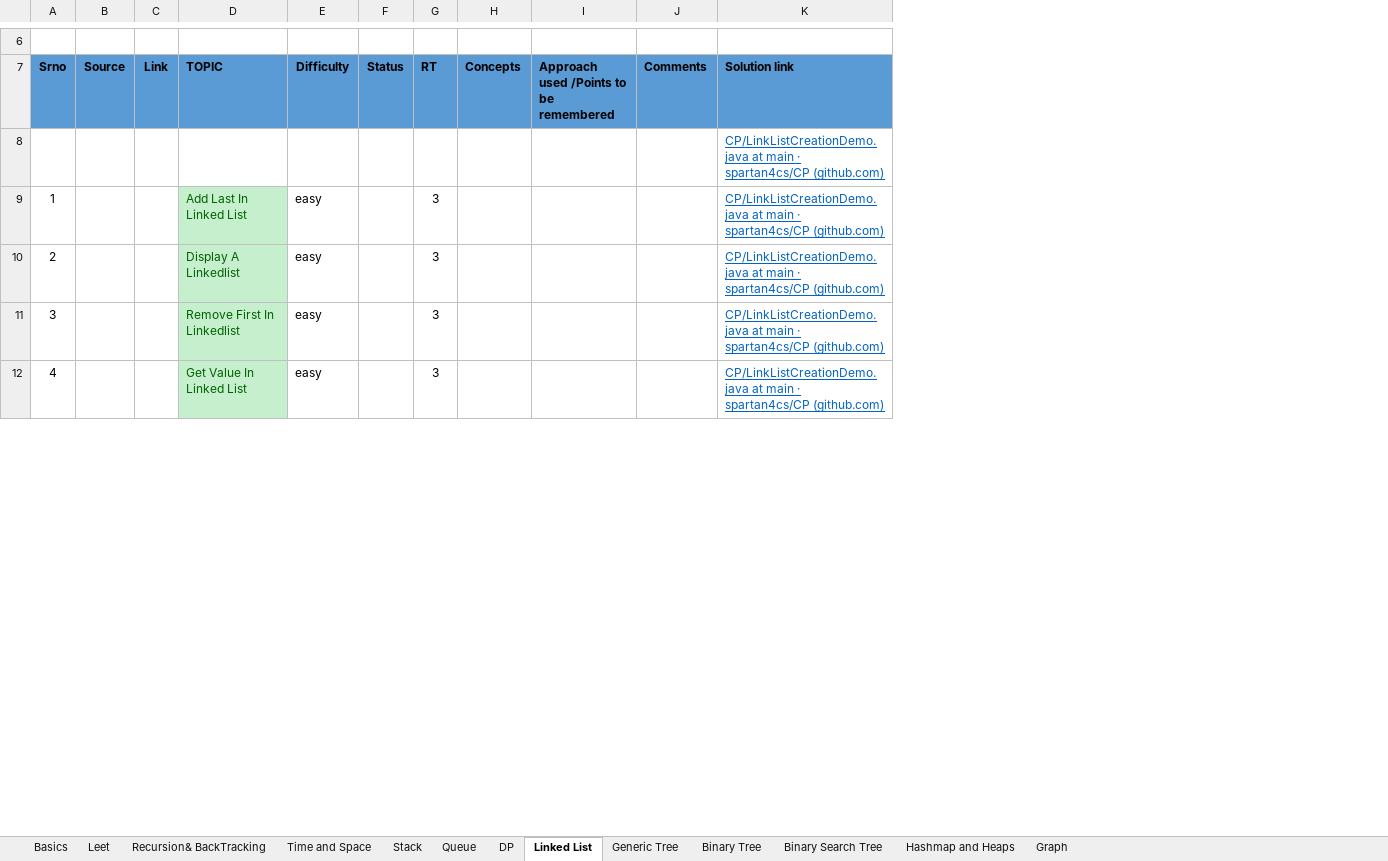
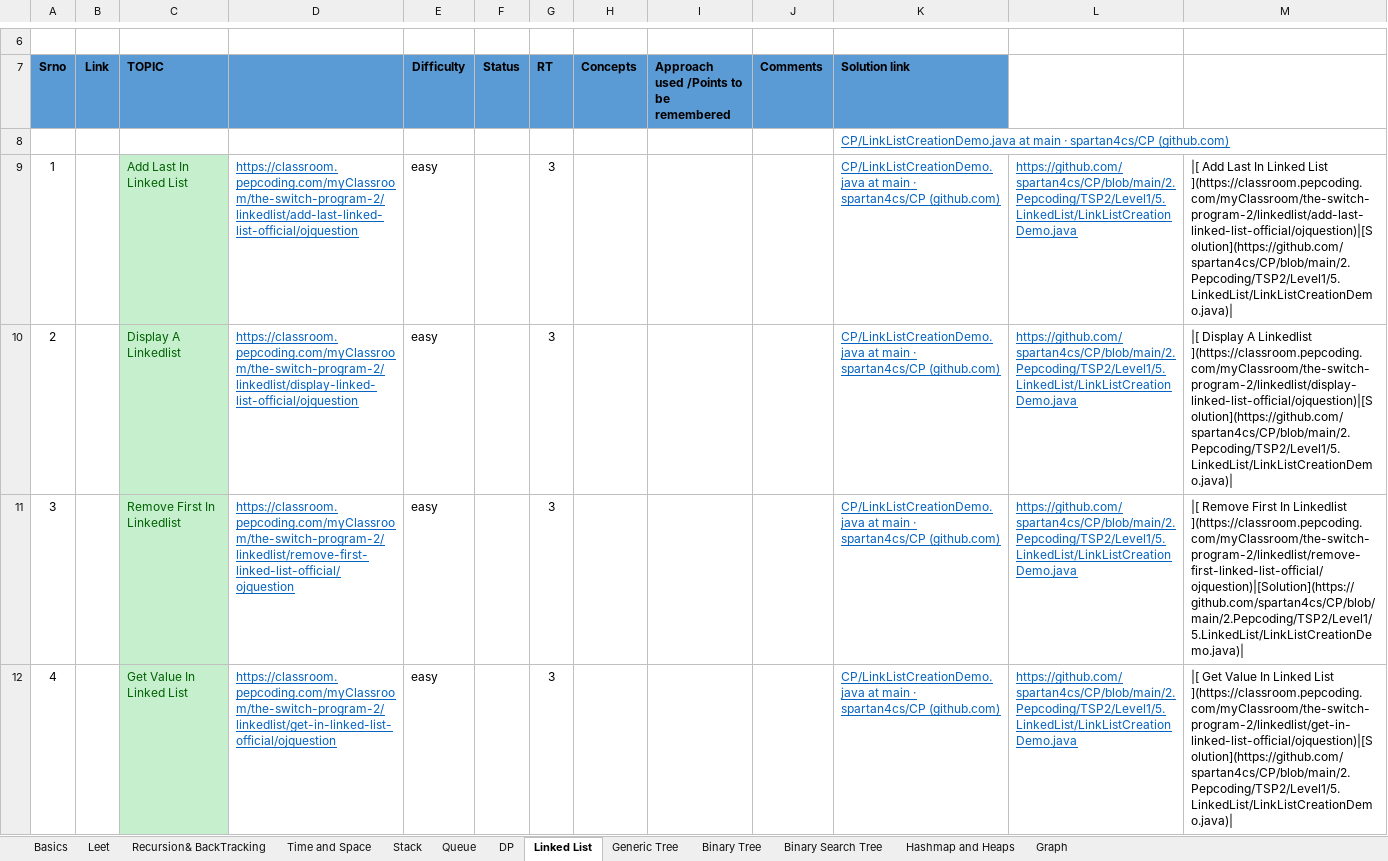
Before and after one commit to spartan4cs/CP, an Excel workbook: Level1.xlsx, sheet Linked List, drawn as a sheet; only a part is shown, gaps mark what is left out; values as stored, in another font and other column widths than the file's, no borders; removed rows and columns are numbered as before the commit, all else as after; the diff names each change by its address in the sheet, - before the commit and + after, or states it on an @@ line.

```diff
--- a/Level1.xlsx (sheet Linked List)
+++ b/Level1.xlsx (sheet Linked List)
-column B (Source), empty
+column D, rows 9-12: https://classroom.pepcoding.com/myClassroom/the-switch-program-2/linkedlist/add-last-linked-list-official/ojquestion | https://classroom.pepcoding.com/myClassroom/the-switch-program-2/linkedlist/display-linked-list-official/ojquestion | https://classroom.pepcoding.com/myClassroom/the-switch-program-2/linkedlist/remove-first-linked-list-official/ojquestion | https://classroom.pepcoding.com/myClassroom/the-switch-program-2/linkedlist/get-in-linked-list-official/ojquestion
+column L, rows 9-12: all https://github.com/spartan4cs/CP/blob/main/2.Pepcoding/TSP2/Level1/5.LinkedList/LinkListCreationDemo.java
+column M, rows 9-12: |[ Add Last In Linked List ](https://classroom.pepcoding.com/myClassroom/the-switch-program-2/linkedlist/add-last-linked-list-official/ojquestion)|[Solution](https://github.com/spartan4cs/CP/blob/main/2.Pepcoding/TSP2/Level1/5.LinkedList/LinkListCreationDemo.java)| | |[ Display A Linkedlist ](https://classroom.pepcoding.com/myClassroom/the-switch-program-2/linkedlist/display-linked-list-official/ojquestion)|[Solution](https://github.com/spartan4cs/CP/blob/main/2.Pepcoding/TSP2/Level1/5.LinkedList/LinkListCreationDemo.java)| | |[ Remove First In Linkedlist ](https://classroom.pepcoding.com/myClassroom/the-switch-program-2/linkedlist/remove-first-linked-list-official/ojquestion)|[Solution](https://github.com/spartan4cs/CP/blob/main/2.Pepcoding/TSP2/Level1/5.LinkedList/LinkListCreationDemo.java)| | |[ Get Value In Linked List ](https://classroom.pepcoding.com/myClassroom/the-switch-program-2/linkedlist/get-in-linked-list-official/ojquestion)|[Solution](https://github.com/spartan4cs/CP/blob/main/2.Pepcoding/TSP2/Level1/5.LinkedList/LinkListCreationDemo.java)|
```
Also changed, not shown: 2 other files.
